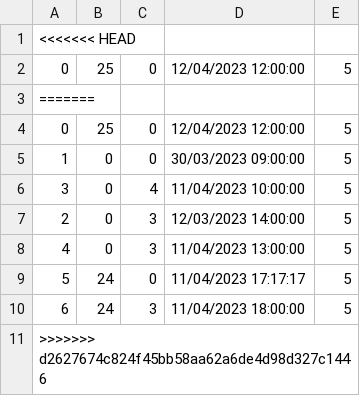
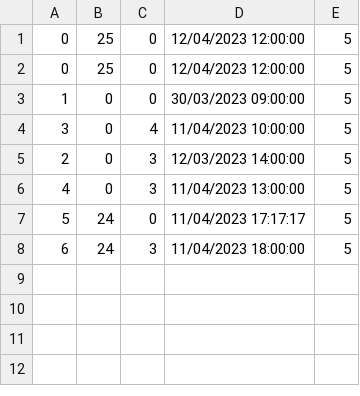
Before and after one commit to kovacevicanja/sims-grupa3-teamA, a CSV file: Resources/Data/tourReservations.csv, drawn as a sheet; the diff names each change by its address in the sheet, - before the commit and + after, or states it on an @@ line.

```diff
--- a/Resources/Data/tourReservations.csv
+++ b/Resources/Data/tourReservations.csv
-row 1: <<<<<<< HEAD
-row 3: =======
-row 11: >>>>>>> d2627674c824f45bb58aa62a6de4d98d327c1446
```
Also changed, not shown: 4 other files.
